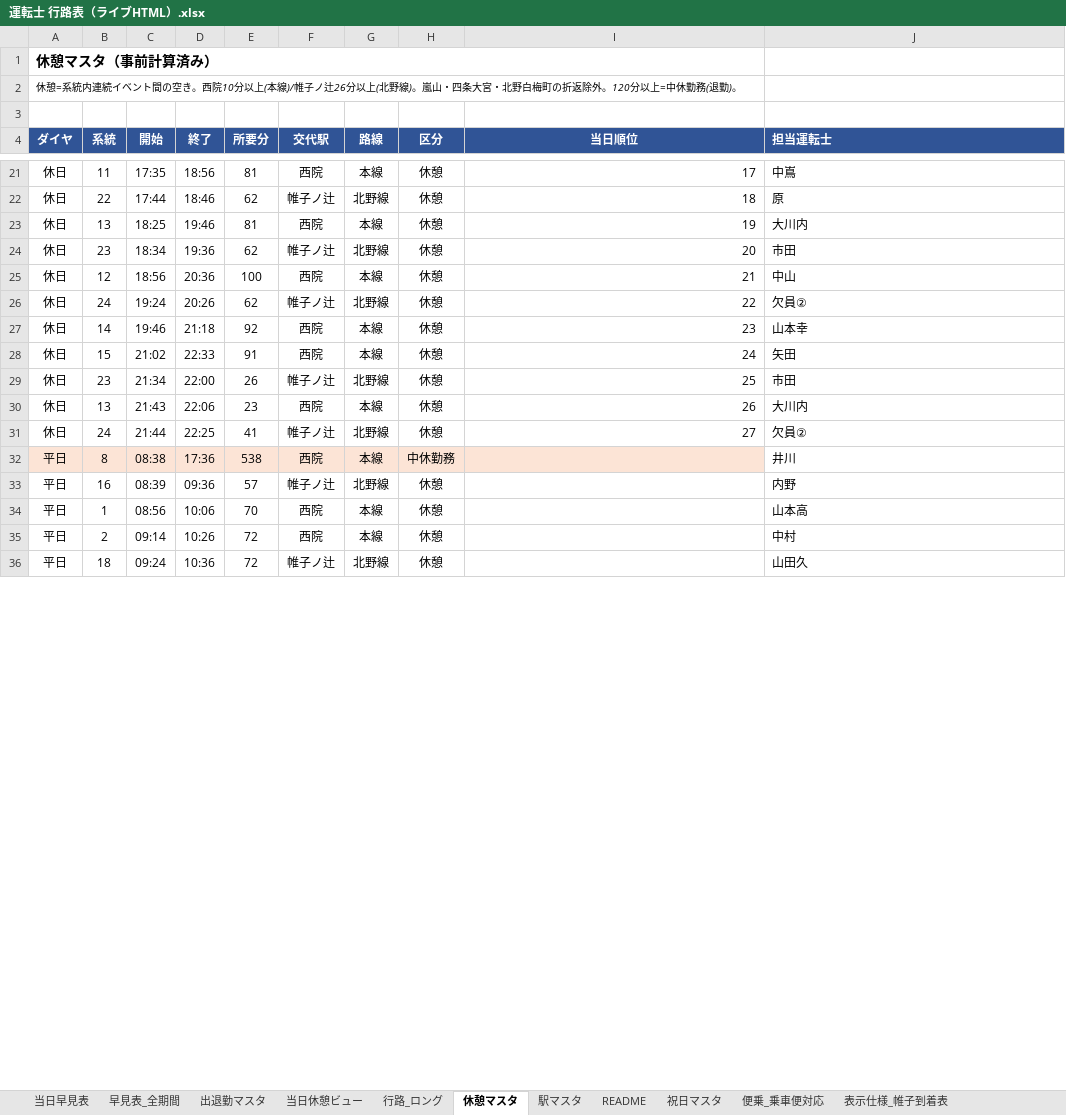
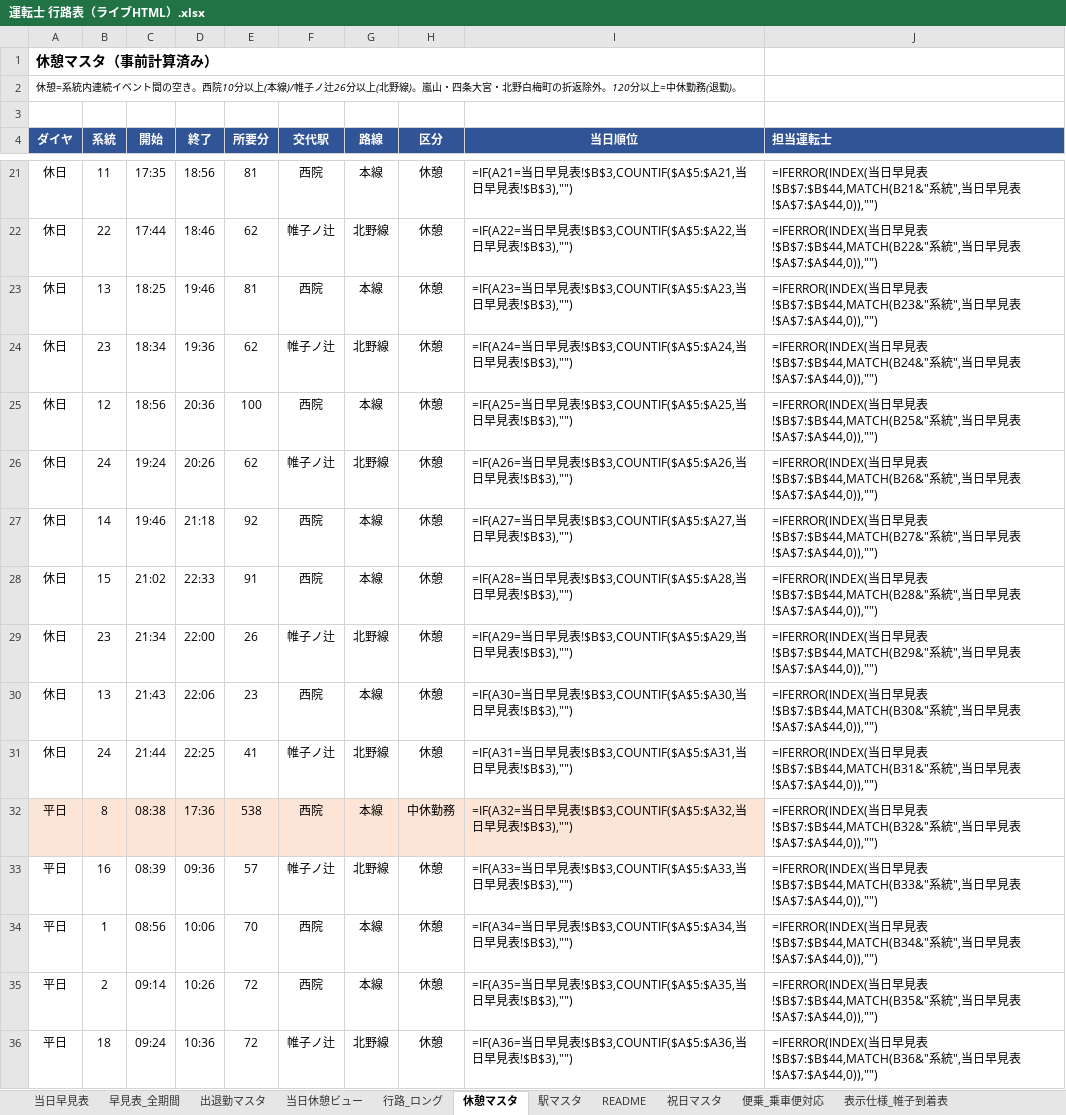
Before and after one commit to jimnysierra130-wq/randen-live-k7m3, an Excel workbook: 運転士 行路表（ライブHTML）.xlsx, sheet 休憩マスタ, drawn as a sheet; only a part is shown, gaps mark what is left out; values as stored, in another font and other column widths than the file's, no borders; formulas without a stored value are shown as written; the diff covers the shown part only; the diff names each change by its address in the sheet, - before the commit and + after, or states it on an @@ line.

```diff
--- a/運転士 行路表（ライブHTML）.xlsx (sheet 休憩マスタ)
+++ b/運転士 行路表（ライブHTML）.xlsx (sheet 休憩マスタ)
-I21 (当日順位): 17
+I21 (当日順位): =IF(A21=当日早見表!$B$3,COUNTIF($A$5:$A21,当日早見表!$B$3),"")
-J21 (担当運転士): 中嶌
+J21 (担当運転士): =IFERROR(INDEX(当日早見表!$B$7:$B$44,MATCH(B21&"系統",当日早見表!$A$7:$A$44,0)),"")
-I22 (当日順位): 18
+I22 (当日順位): =IF(A22=当日早見表!$B$3,COUNTIF($A$5:$A22,当日早見表!$B$3),"")
-J22 (担当運転士): 原
+J22 (担当運転士): =IFERROR(INDEX(当日早見表!$B$7:$B$44,MATCH(B22&"系統",当日早見表!$A$7:$A$44,0)),"")
-I23 (当日順位): 19
+I23 (当日順位): =IF(A23=当日早見表!$B$3,COUNTIF($A$5:$A23,当日早見表!$B$3),"")
-J23 (担当運転士): 大川内
+J23 (担当運転士): =IFERROR(INDEX(当日早見表!$B$7:$B$44,MATCH(B23&"系統",当日早見表!$A$7:$A$44,0)),"")
-I24 (当日順位): 20
+I24 (当日順位): =IF(A24=当日早見表!$B$3,COUNTIF($A$5:$A24,当日早見表!$B$3),"")
-J24 (担当運転士): 市田
+J24 (担当運転士): =IFERROR(INDEX(当日早見表!$B$7:$B$44,MATCH(B24&"系統",当日早見表!$A$7:$A$44,0)),"")
-I25 (当日順位): 21
+I25 (当日順位): =IF(A25=当日早見表!$B$3,COUNTIF($A$5:$A25,当日早見表!$B$3),"")
-J25 (担当運転士): 中山
+J25 (担当運転士): =IFERROR(INDEX(当日早見表!$B$7:$B$44,MATCH(B25&"系統",当日早見表!$A$7:$A$44,0)),"")
-I26 (当日順位): 22
+I26 (当日順位): =IF(A26=当日早見表!$B$3,COUNTIF($A$5:$A26,当日早見表!$B$3),"")
-J26 (担当運転士): 欠員②
+J26 (担当運転士): =IFERROR(INDEX(当日早見表!$B$7:$B$44,MATCH(B26&"系統",当日早見表!$A$7:$A$44,0)),"")
-I27 (当日順位): 23
+I27 (当日順位): =IF(A27=当日早見表!$B$3,COUNTIF($A$5:$A27,当日早見表!$B$3),"")
-J27 (担当運転士): 山本幸
+J27 (担当運転士): =IFERROR(INDEX(当日早見表!$B$7:$B$44,MATCH(B27&"系統",当日早見表!$A$7:$A$44,0)),"")
-I28 (当日順位): 24
+I28 (当日順位): =IF(A28=当日早見表!$B$3,COUNTIF($A$5:$A28,当日早見表!$B$3),"")
-J28 (担当運転士): 矢田
+J28 (担当運転士): =IFERROR(INDEX(当日早見表!$B$7:$B$44,MATCH(B28&"系統",当日早見表!$A$7:$A$44,0)),"")
-I29 (当日順位): 25
+I29 (当日順位): =IF(A29=当日早見表!$B$3,COUNTIF($A$5:$A29,当日早見表!$B$3),"")
-J29 (担当運転士): 市田
+J29 (担当運転士): =IFERROR(INDEX(当日早見表!$B$7:$B$44,MATCH(B29&"系統",当日早見表!$A$7:$A$44,0)),"")
-I30 (当日順位): 26
+I30 (当日順位): =IF(A30=当日早見表!$B$3,COUNTIF($A$5:$A30,当日早見表!$B$3),"")
-J30 (担当運転士): 大川内
+J30 (担当運転士): =IFERROR(INDEX(当日早見表!$B$7:$B$44,MATCH(B30&"系統",当日早見表!$A$7:$A$44,0)),"")
-I31 (当日順位): 27
+I31 (当日順位): =IF(A31=当日早見表!$B$3,COUNTIF($A$5:$A31,当日早見表!$B$3),"")
-J31 (担当運転士): 欠員②
+J31 (担当運転士): =IFERROR(INDEX(当日早見表!$B$7:$B$44,MATCH(B31&"系統",当日早見表!$A$7:$A$44,0)),"")
-I32 (当日順位): (empty)
+I32 (当日順位): =IF(A32=当日早見表!$B$3,COUNTIF($A$5:$A32,当日早見表!$B$3),"")
-J32 (担当運転士): 井川
+J32 (担当運転士): =IFERROR(INDEX(当日早見表!$B$7:$B$44,MATCH(B32&"系統",当日早見表!$A$7:$A$44,0)),"")
-I33 (当日順位): (empty)
+I33 (当日順位): =IF(A33=当日早見表!$B$3,COUNTIF($A$5:$A33,当日早見表!$B$3),"")
-J33 (担当運転士): 内野
+J33 (担当運転士): =IFERROR(INDEX(当日早見表!$B$7:$B$44,MATCH(B33&"系統",当日早見表!$A$7:$A$44,0)),"")
-I34 (当日順位): (empty)
+I34 (当日順位): =IF(A34=当日早見表!$B$3,COUNTIF($A$5:$A34,当日早見表!$B$3),"")
-J34 (担当運転士): 山本高
+J34 (担当運転士): =IFERROR(INDEX(当日早見表!$B$7:$B$44,MATCH(B34&"系統",当日早見表!$A$7:$A$44,0)),"")
-I35 (当日順位): (empty)
+I35 (当日順位): =IF(A35=当日早見表!$B$3,COUNTIF($A$5:$A35,当日早見表!$B$3),"")
-J35 (担当運転士): 中村
+J35 (担当運転士): =IFERROR(INDEX(当日早見表!$B$7:$B$44,MATCH(B35&"系統",当日早見表!$A$7:$A$44,0)),"")
-I36 (当日順位): (empty)
+I36 (当日順位): =IF(A36=当日早見表!$B$3,COUNTIF($A$5:$A36,当日早見表!$B$3),"")
-J36 (担当運転士): 山田久
+J36 (担当運転士): =IFERROR(INDEX(当日早見表!$B$7:$B$44,MATCH(B36&"系統",当日早見表!$A$7:$A$44,0)),"")
```
Also changed, not shown: 82 edited cells elsewhere in this sheet, sheet 当日休憩ビュー, sheet 当日早見表, sheet 行路_ロング, hidden cells.
